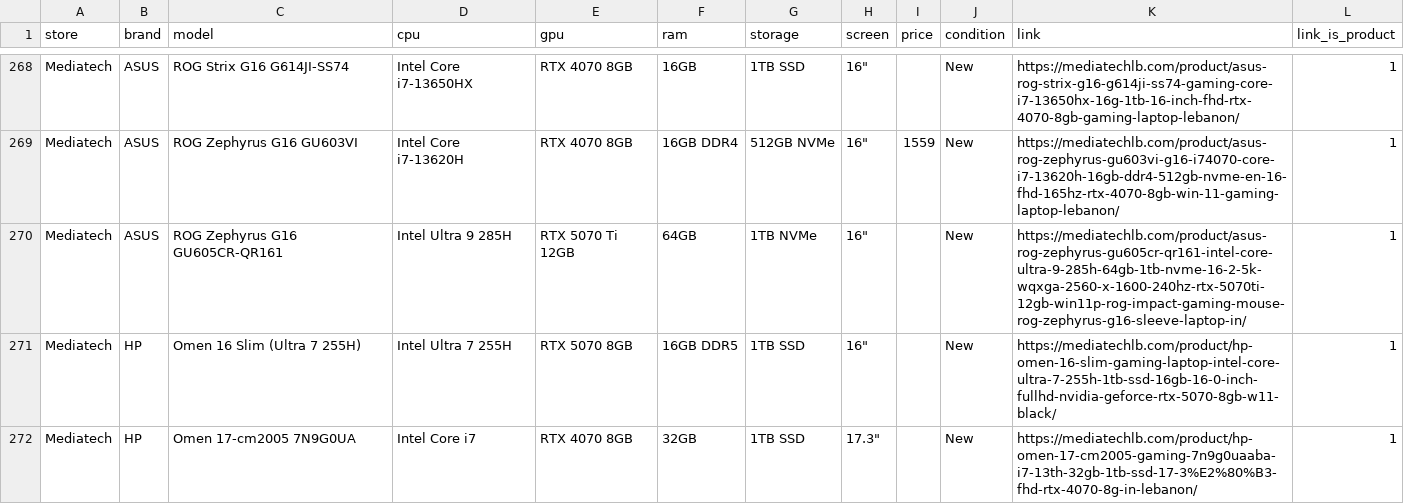
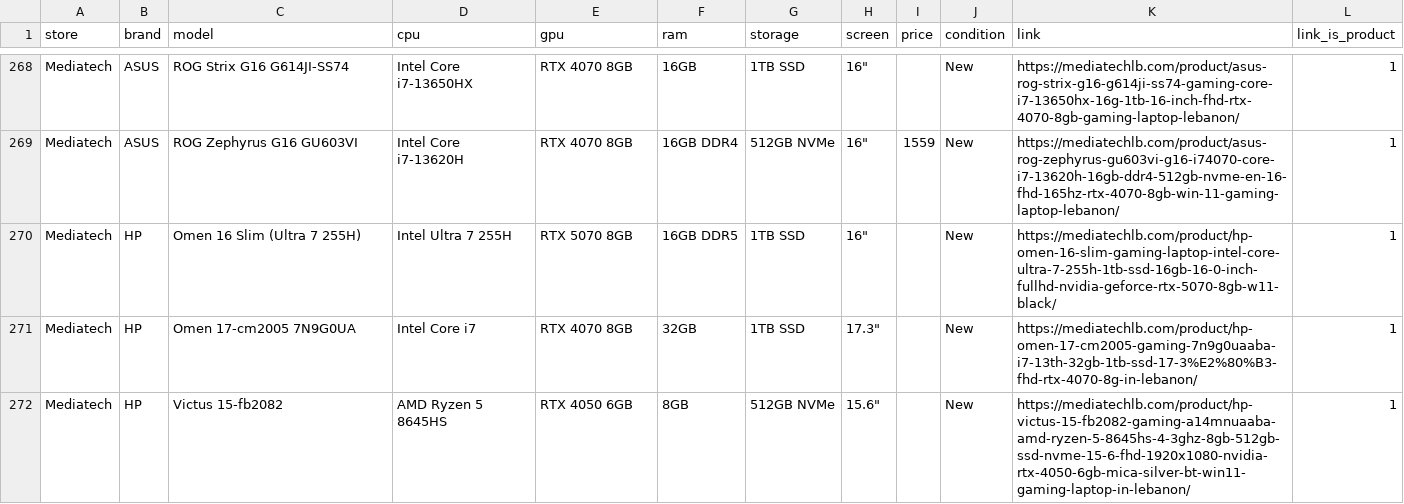
Before and after one commit to Natguy121/Screens, a CSV file: data/more_stores_batch2.csv, drawn as a sheet; only a part is shown, gaps mark what is left out; the shorter side is filled out with more unchanged rows.

```diff
--- a/data/more_stores_batch2.csv
+++ b/data/more_stores_batch2.csv
@@ -269,3 +269,2 @@ Mediatech,ASUS,ROG Strix G16 G614JI-SS74,Intel Core i7-13650HX,RTX 4070 8GB,16GB
 Mediatech,ASUS,ROG Zephyrus G16 GU603VI,Intel Core i7-13620H,RTX 4070 8GB,16GB DDR4,512GB NVMe,"16""",1559,New,https://mediatechlb.com/product/asus-rog-zephyrus-gu603vi-g16-i74070-core-i7-13620h-16gb-ddr4-512gb-nvme-en-16-fhd-165hz-rtx-4070-8gb-win-11-gaming-laptop-lebanon/,1
-Mediatech,ASUS,ROG Zephyrus G16 GU605CR-QR161,Intel Ultra 9 285H,RTX 5070 Ti 12GB,64GB,1TB NVMe,"16""",,New,https://mediatechlb.com/product/asus-rog-zephyrus-gu605cr-qr161-intel-core-ultra-9-285h-64gb-1tb-nvme-16-2-5k-wqxga-2560-x-1600-240hz-rtx-5070ti-12gb-win11p-rog-impact-gaming-mouse-rog-zephyrus-g16-sleeve-laptop-in/,1
 Mediatech,HP,Omen 16 Slim (Ultra 7 255H),Intel Ultra 7 255H,RTX 5070 8GB,16GB DDR5,1TB SSD,"16""",,New,https://mediatechlb.com/product/hp-omen-16-slim-gaming-laptop-intel-core-ultra-7-255h-1tb-ssd-16gb-16-0-inch-fullhd-nvidia-geforce-rtx-5070-8gb-w11-black/,1
```
Also changed, not shown: data/more_stores_crawl.csv, 8 other files.
